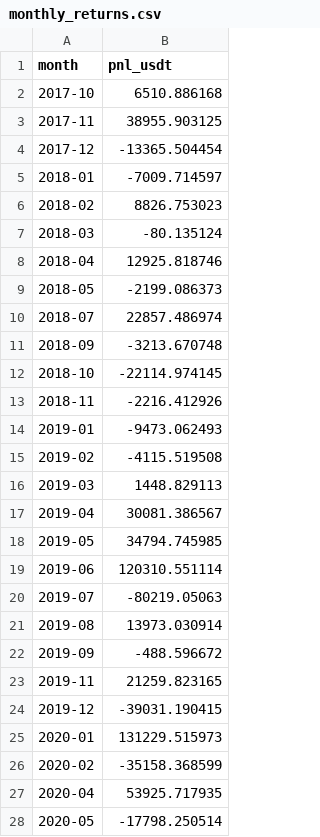
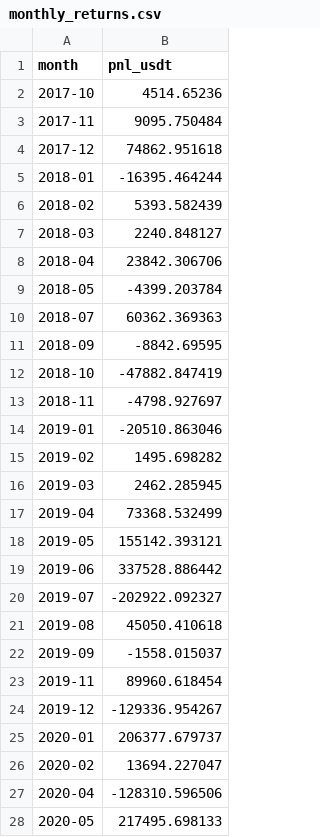
Before and after one commit to Justant-source/Bit-Mania, a CSV file: backtest/results/7-strategies/supertrend/4h/long_only_x3_7908/monthly_returns.csv, drawn as a sheet; only a part is shown; the diff covers the shown part only.

```diff
--- a/backtest/results/7-strategies/supertrend/4h/long_only_x3_7908/monthly_returns.csv
+++ b/backtest/results/7-strategies/supertrend/4h/long_only_x3_7908/monthly_returns.csv
@@ -1,28 +1,28 @@
 month,pnl_usdt
-2017-10,6510.886168
-2017-11,38955.903125
-2017-12,-13365.504454
-2018-01,-7009.714597
-2018-02,8826.753023
-2018-03,-80.135124
-2018-04,12925.818746
-2018-05,-2199.086373
-2018-07,22857.486974
-2018-09,-3213.670748
-2018-10,-22114.974145
-2018-11,-2216.412926
-2019-01,-9473.062493
-2019-02,-4115.519508
-2019-03,1448.829113
-2019-04,30081.386567
-2019-05,34794.745985
-2019-06,120310.551114
-2019-07,-80219.05063
-2019-08,13973.030914
-2019-09,-488.596672
-2019-11,21259.823165
-2019-12,-39031.190415
-2020-01,131229.515973
-2020-02,-35158.368599
-2020-04,53925.717935
-2020-05,-17798.250514
+2017-10,4514.65236
+2017-11,9095.750484
+2017-12,74862.951618
+2018-01,-16395.464244
+2018-02,5393.582439
+2018-03,2240.848127
+2018-04,23842.306706
+2018-05,-4399.203784
+2018-07,60362.369363
+2018-09,-8842.69595
+2018-10,-47882.847419
+2018-11,-4798.927697
+2019-01,-20510.863046
+2019-02,1495.698282
+2019-03,2462.285945
+2019-04,73368.532499
+2019-05,155142.393121
+2019-06,337528.886442
+2019-07,-202922.092327
+2019-08,45050.410618
+2019-09,-1558.015037
+2019-11,89960.618454
+2019-12,-129336.954267
+2020-01,206377.679737
+2020-02,13694.227047
+2020-04,-128310.596506
+2020-05,217495.698133
```
Also changed, not shown: 2 removed rows and 61 edited cells elsewhere in this file, 43 other files.
